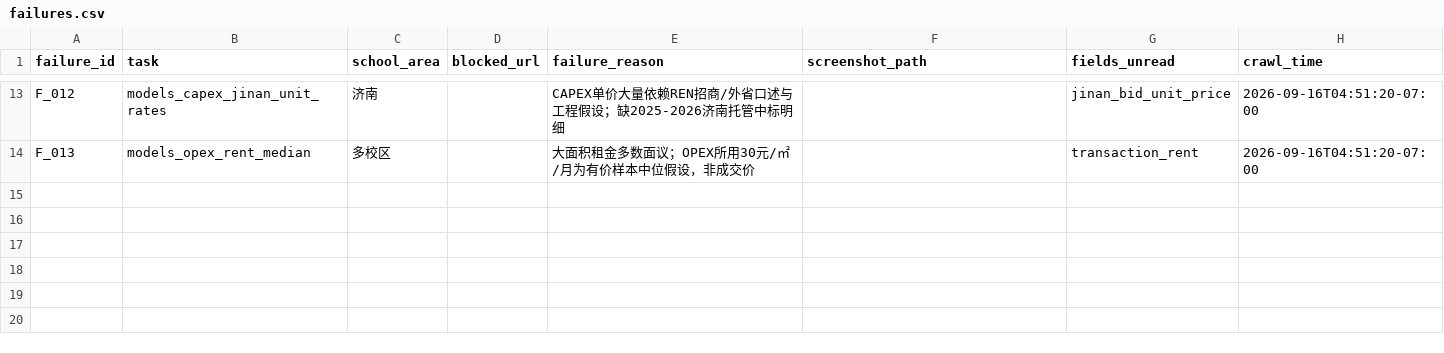
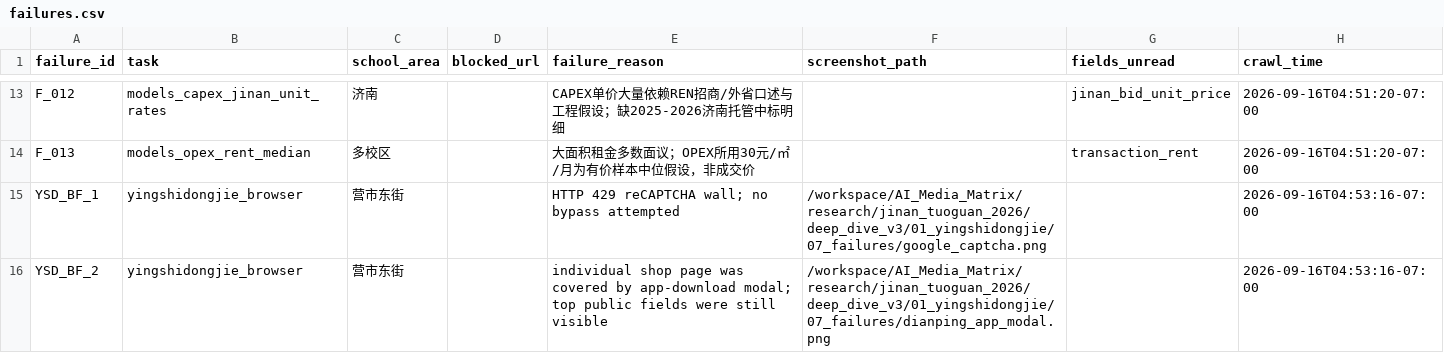
Before and after one commit to xl071312/AI_Media_Matrix, a CSV file: research/jinan_tuoguan_2026/deep_dive_v3/failures.csv, drawn as a sheet; only a part is shown, gaps mark what is left out; the diff names each change by its address in the sheet, - before the commit and + after, or states it on an @@ line.

```diff
--- a/research/jinan_tuoguan_2026/deep_dive_v3/failures.csv
+++ b/research/jinan_tuoguan_2026/deep_dive_v3/failures.csv
+row 15: YSD_BF_1 | yingshidongjie_browser | 营市东街 |  | HTTP 429 reCAPTCHA wall; no bypass attempted | /workspace/AI_Media_Matrix/research/jinan_tuoguan_2026/deep_dive_v3/01_yingshidongjie/07_failures/google_captcha.png |  | 2026-09-16T04:53:16-07:00
+row 16: YSD_BF_2 | yingshidongjie_browser | 营市东街 |  | individual shop page was covered by app-download modal; top public fields were still visible | /workspace/AI_Media_Matrix/research/jinan_tuoguan_2026/deep_dive_v3/01_yingshidongjie/07_failures/dianping_app_modal.png |  | 2026-09-16T04:53:16-07:00
```
Also changed, not shown: research/jinan_tuoguan_2026/deep_dive_v3/yingshidongjie_deep_dive.csv.
